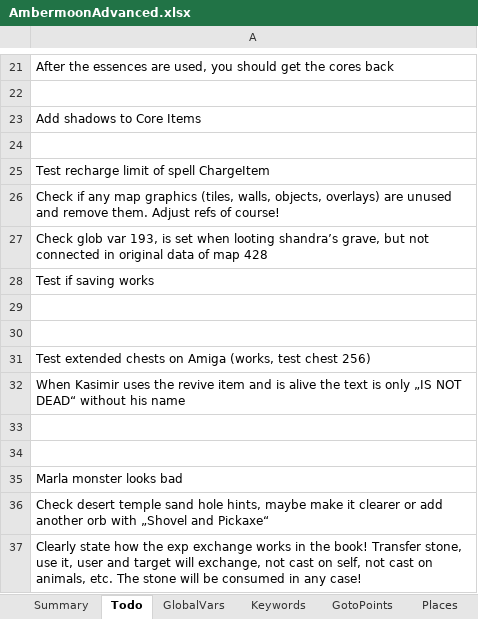
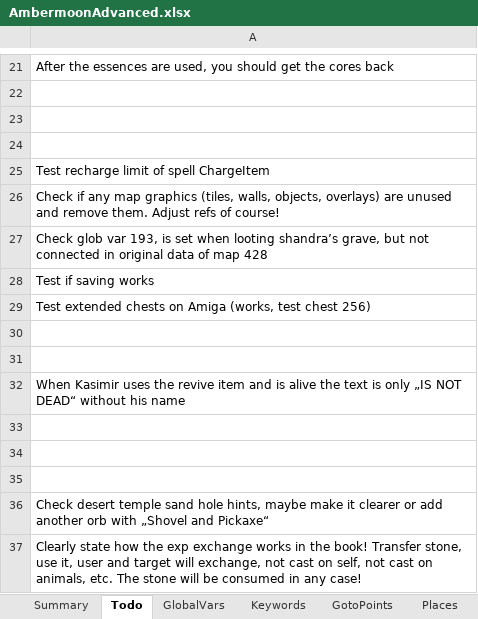
Before and after one commit to Pyrdacor/Ambermoon-Advanced, an Excel workbook: AmbermoonAdvanced.xlsx, sheet Todo, drawn as a sheet; only a part is shown, gaps mark what is left out; values as stored, in another font and other column widths than the file's, no borders; the diff names each change by its address in the sheet, - before the commit and + after, or states it on an @@ line.

```diff
--- a/AmbermoonAdvanced.xlsx (sheet Todo)
+++ b/AmbermoonAdvanced.xlsx (sheet Todo)
-A23: Add shadows to Core Items
+A23: (empty)
@@ row 31 moved to row 29: Test extended chests on Amiga (works, te… @@
-A35: Marla monster looks bad
+A35: (empty)
```
Also changed, not shown: sheet Monsters, other sheet tabs, 2 other files.
